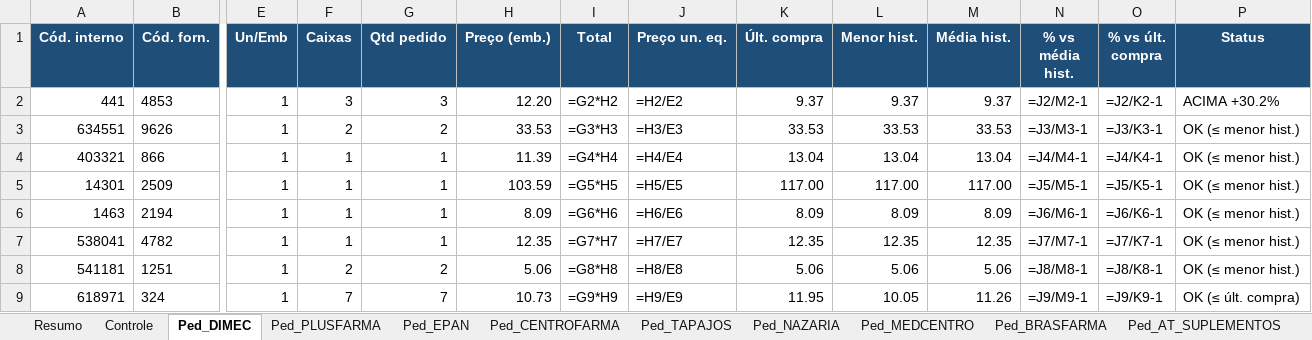
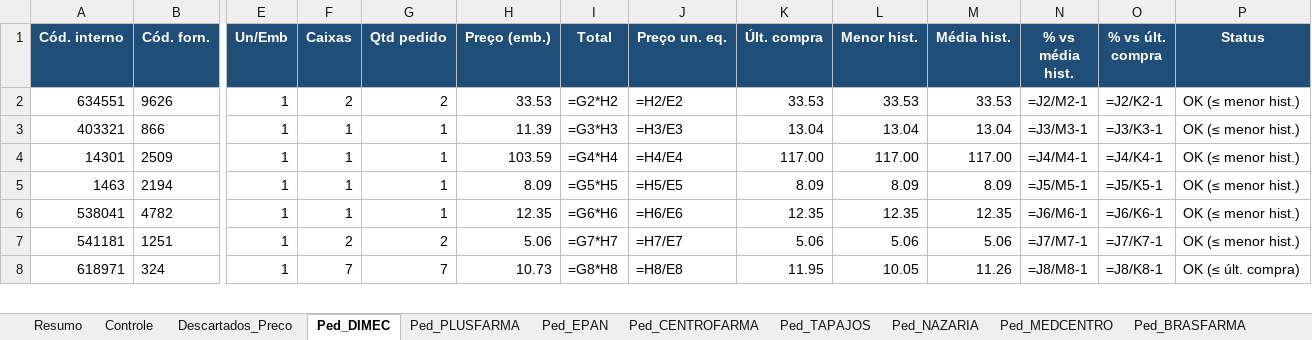
Before and after one commit to arthurrocha2025/farmarocha, an Excel workbook: cotacoes/2026-09-08/COTACAO_PARCIAL_08-09-2026.xlsx, sheet Ped_DIMEC, drawn as a sheet; only a part is shown, gaps mark what is left out; values as stored, in another font and other column widths than the file's, no borders; formulas without a stored value are shown as written; removed rows and columns are numbered as before the commit, all else as after; rows hold the shown columns only; the diff covers the shown part only; the diff names each change by its address in the sheet, - before the commit and + after, or states it on an @@ line.

```diff
--- a/cotacoes/2026-09-08/COTACAO_PARCIAL_08-09-2026.xlsx (sheet Ped_DIMEC)
+++ b/cotacoes/2026-09-08/COTACAO_PARCIAL_08-09-2026.xlsx (sheet Ped_DIMEC)
+sheet tab: Descartados_Preco
-row 2: 441 | 4853 | 1 | 3 | 3 | 12.20 | =G2*H2 | =H2/E2 | 9.37 | 9.37 | 9.37 | =J2/M2-1 | =J2/K2-1 | ACIMA +30.2%
-I2 (Total): =G3*H3
+I2 (Total): =G2*H2
-J2 (Preço un. eq.): =H3/E3
+J2 (Preço un. eq.): =H2/E2
-N2 (% vs média hist.): =J3/M3-1
+N2 (% vs média hist.): =J2/M2-1
-O2 (% vs últ. compra): =J3/K3-1
+O2 (% vs últ. compra): =J2/K2-1
-I3 (Total): =G4*H4
+I3 (Total): =G3*H3
-J3 (Preço un. eq.): =H4/E4
+J3 (Preço un. eq.): =H3/E3
-N3 (% vs média hist.): =J4/M4-1
+N3 (% vs média hist.): =J3/M3-1
-O3 (% vs últ. compra): =J4/K4-1
+O3 (% vs últ. compra): =J3/K3-1
-I4 (Total): =G5*H5
+I4 (Total): =G4*H4
-J4 (Preço un. eq.): =H5/E5
+J4 (Preço un. eq.): =H4/E4
-N4 (% vs média hist.): =J5/M5-1
+N4 (% vs média hist.): =J4/M4-1
-O4 (% vs últ. compra): =J5/K5-1
+O4 (% vs últ. compra): =J4/K4-1
-I5 (Total): =G6*H6
+I5 (Total): =G5*H5
-J5 (Preço un. eq.): =H6/E6
+J5 (Preço un. eq.): =H5/E5
-N5 (% vs média hist.): =J6/M6-1
+N5 (% vs média hist.): =J5/M5-1
-O5 (% vs últ. compra): =J6/K6-1
+O5 (% vs últ. compra): =J5/K5-1
-I6 (Total): =G7*H7
+I6 (Total): =G6*H6
-J6 (Preço un. eq.): =H7/E7
+J6 (Preço un. eq.): =H6/E6
-N6 (% vs média hist.): =J7/M7-1
+N6 (% vs média hist.): =J6/M6-1
-O6 (% vs últ. compra): =J7/K7-1
+O6 (% vs últ. compra): =J6/K6-1
-I7 (Total): =G8*H8
+I7 (Total): =G7*H7
-J7 (Preço un. eq.): =H8/E8
+J7 (Preço un. eq.): =H7/E7
-N7 (% vs média hist.): =J8/M8-1
+N7 (% vs média hist.): =J7/M7-1
-O7 (% vs últ. compra): =J8/K8-1
+O7 (% vs últ. compra): =J7/K7-1
-I8 (Total): =G9*H9
+I8 (Total): =G8*H8
-J8 (Preço un. eq.): =H9/E9
+J8 (Preço un. eq.): =H8/E8
-N8 (% vs média hist.): =J9/M9-1
+N8 (% vs média hist.): =J8/M8-1
-O8 (% vs últ. compra): =J9/K9-1
+O8 (% vs últ. compra): =J8/K8-1
```
Also changed, not shown: 63 removed rows and 701 edited cells elsewhere in this sheet, sheet Ped_NAZARIA, sheet Ped_CENTROFARMA, sheet Controle, sheet Ped_AT_SUPLEMENTOS, sheet Ped_BRASFARMA, sheet Ped_EPAN, 4 more sheets, 1 other file.
